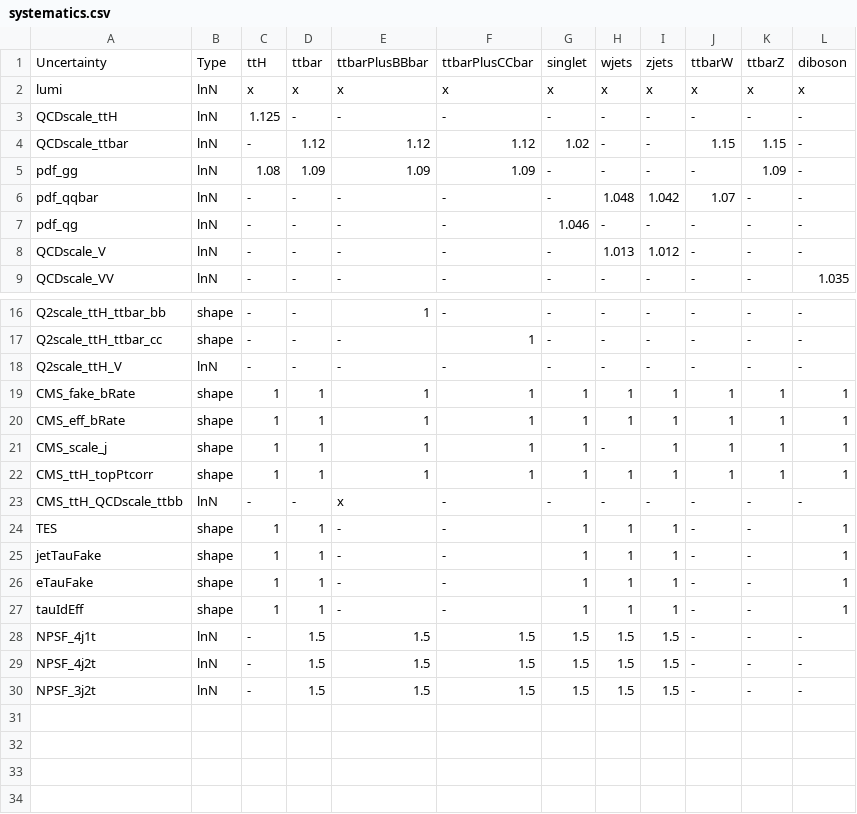
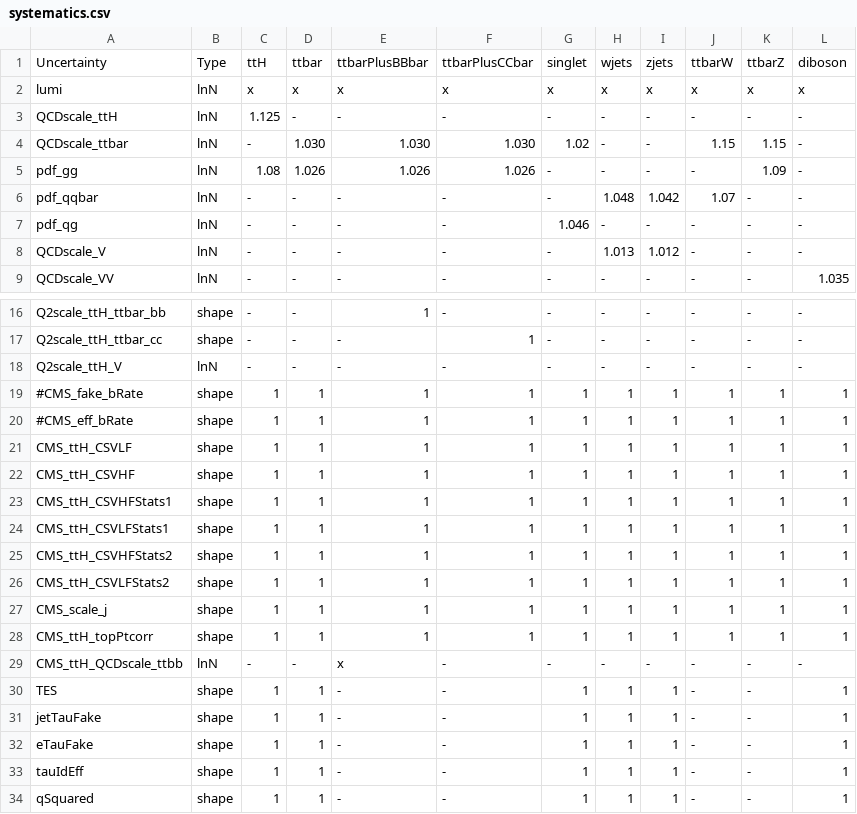
Before and after one commit to cms-ttH/ttH-Limits, a CSV file: python/systematics.csv, drawn as a sheet; only a part is shown, gaps mark what is left out.

Commit message:
Include updated CSV reweighting systematics and updates to ttbar xsec uncertainty

```diff
--- a/python/systematics.csv
+++ b/python/systematics.csv
@@ -3,4 +3,4 @@ lumi                  , lnN   , x     , x     , x              , x
 QCDscale_ttH          , lnN   , 1.125 , -     , -              , -              , -       , -     , -     , -      , -      , -
-QCDscale_ttbar        , lnN   , -     , 1.12  , 1.12           , 1.12           , 1.02    , -     , -     , 1.15   , 1.15   , -
-pdf_gg                , lnN   , 1.08  , 1.09  , 1.09           , 1.09           , -       , -     , -     , -      , 1.09   , -
+QCDscale_ttbar        , lnN   , -     , 1.030  , 1.030           , 1.030           , 1.02    , -     , -     , 1.15   , 1.15   , -
+pdf_gg                , lnN   , 1.08  , 1.026  , 1.026           , 1.026           , -       , -     , -     , -      , 1.09   , -
 pdf_qqbar             , lnN   , -     , -     , -              , -              , -       , 1.048 , 1.042 , 1.07   , -      , -
@@ -18,5 +18,11 @@ Q2scale_ttH_ttbar_cc  , shape , -     , -     , -              , 1
 Q2scale_ttH_V         , lnN   , -     , -     , -              , -              , -       , -     , -     , -      , -      , -
-CMS_fake_bRate        , shape , 1     , 1     , 1              , 1              , 1       , 1     , 1     , 1      , 1      , 1
-CMS_eff_bRate         , shape , 1     , 1     , 1              , 1              , 1       , 1     , 1     , 1      , 1      , 1
-CMS_scale_j           , shape , 1     , 1     , 1              , 1              , 1       , -     , 1     , 1      , 1      , 1
+#CMS_fake_bRate        , shape , 1     , 1     , 1              , 1              , 1       , 1     , 1     , 1      , 1      , 1
+#CMS_eff_bRate         , shape , 1     , 1     , 1              , 1              , 1       , 1     , 1     , 1      , 1      , 1
+CMS_ttH_CSVLF         , shape , 1     , 1     , 1              , 1              , 1       , 1     , 1     , 1      , 1      , 1
+CMS_ttH_CSVHF         , shape , 1     , 1     , 1              , 1              , 1       , 1     , 1     , 1      , 1      , 1
+CMS_ttH_CSVHFStats1   , shape , 1     , 1     , 1              , 1              , 1       , 1     , 1     , 1      , 1      , 1
+CMS_ttH_CSVLFStats1   , shape , 1     , 1     , 1              , 1              , 1       , 1     , 1     , 1      , 1      , 1
+CMS_ttH_CSVHFStats2   , shape , 1     , 1     , 1              , 1              , 1       , 1     , 1     , 1      , 1      , 1
+CMS_ttH_CSVLFStats2   , shape , 1     , 1     , 1              , 1              , 1       , 1     , 1     , 1      , 1      , 1
+CMS_scale_j           , shape , 1     , 1     , 1              , 1              , 1       , 1     , 1     , 1      , 1      , 1
 CMS_ttH_topPtcorr     , shape , 1     , 1     , 1              , 1              , 1       , 1     , 1     , 1      , 1      , 1
@@ -27,4 +33,2 @@ eTauFake              , shape , 1     , 1     , -              , -
 tauIdEff              , shape , 1     , 1     , -              , -              , 1       , 1     , 1     , -      , -      , 1
-NPSF_4j1t             , lnN   , -     , 1.5   , 1.5            , 1.5            , 1.5     , 1.5   , 1.5   , -      , -      , -
-NPSF_4j2t             , lnN   , -     , 1.5   , 1.5            , 1.5            , 1.5     , 1.5   , 1.5   , -      , -      , -
-NPSF_3j2t             , lnN   , -     , 1.5   , 1.5            , 1.5            , 1.5     , 1.5   , 1.5   , -      , -      , -
+qSquared              , shape , 1     , 1     , -              , -              , 1       , 1     , 1     , -      , -      , 1
```
